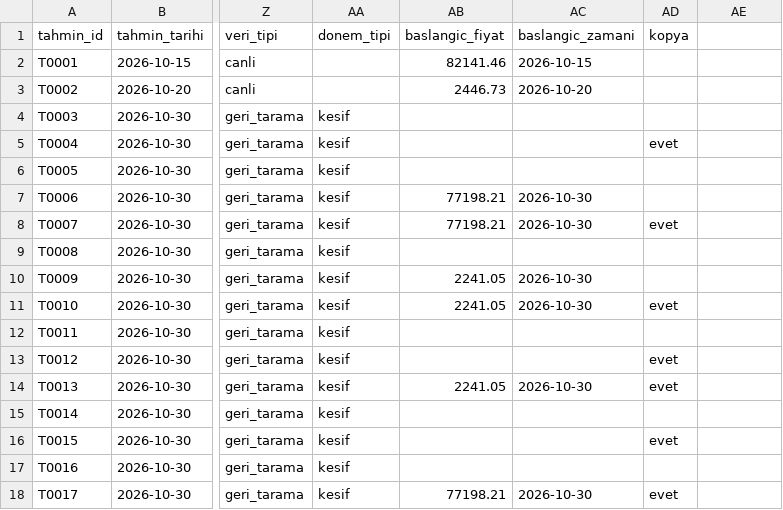
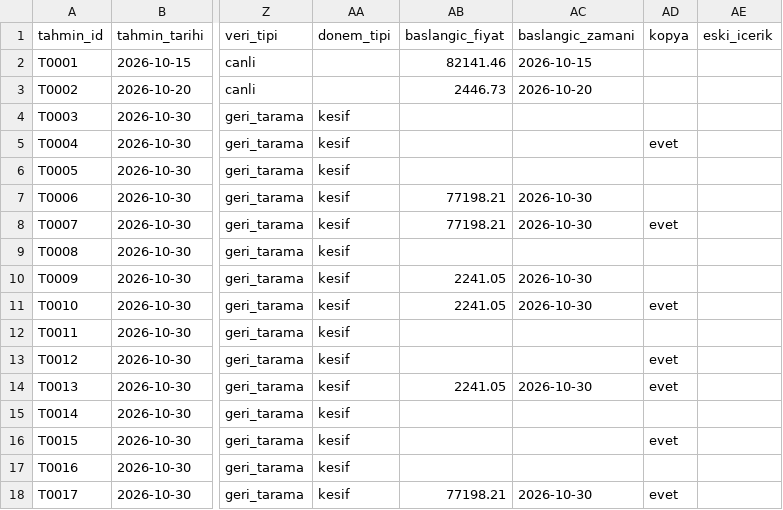
Before and after one commit to mezatvitrini/agora, a CSV file: data/predictions.csv, drawn as a sheet; only a part is shown, gaps mark what is left out; the diff names each change by its address in the sheet, - before the commit and + after, or states it on an @@ line.

Commit message:
predictions.csv: eski_icerik sutunu migrasyonu

```diff
--- a/data/predictions.csv
+++ b/data/predictions.csv
-AE1: (empty)
+AE1: eski_icerik
```
